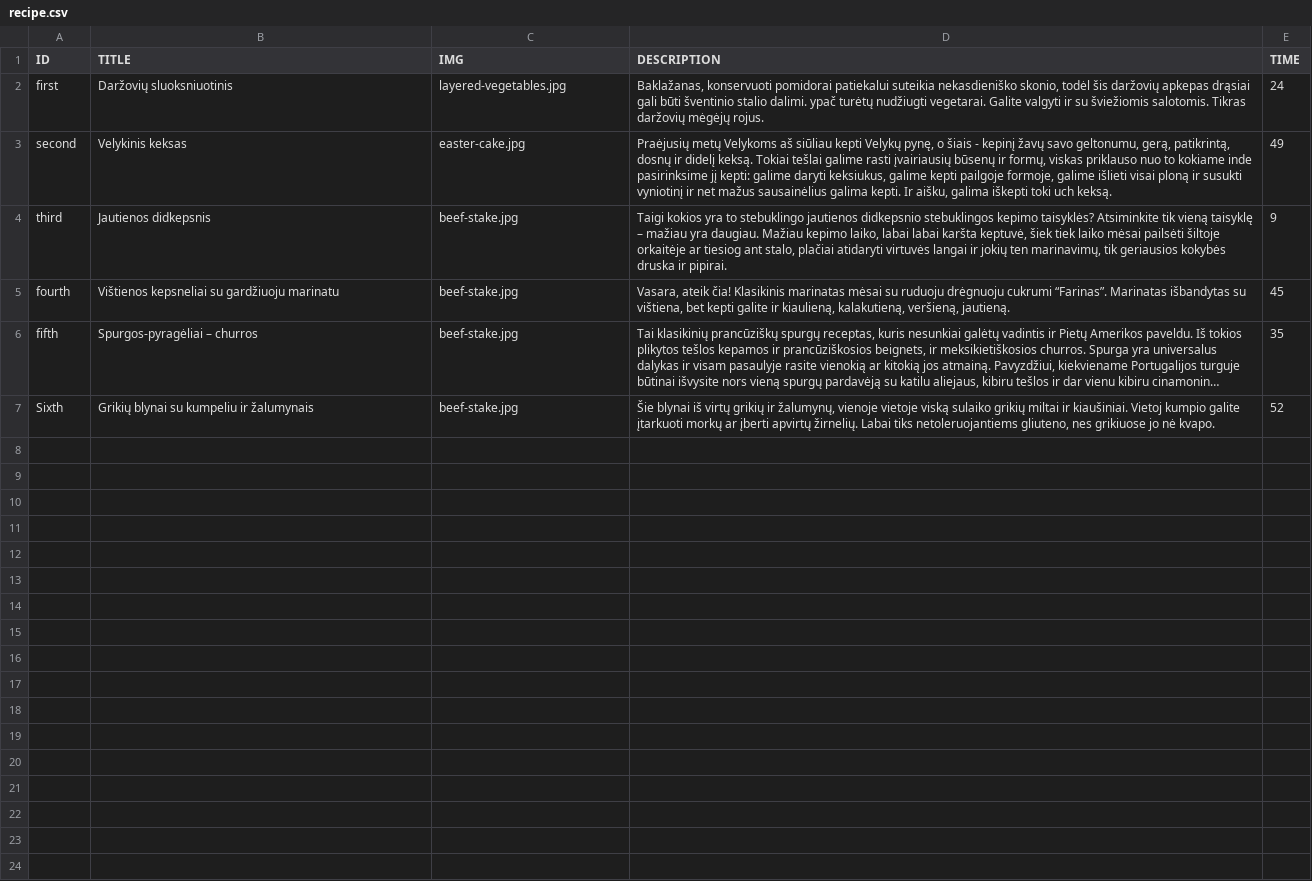
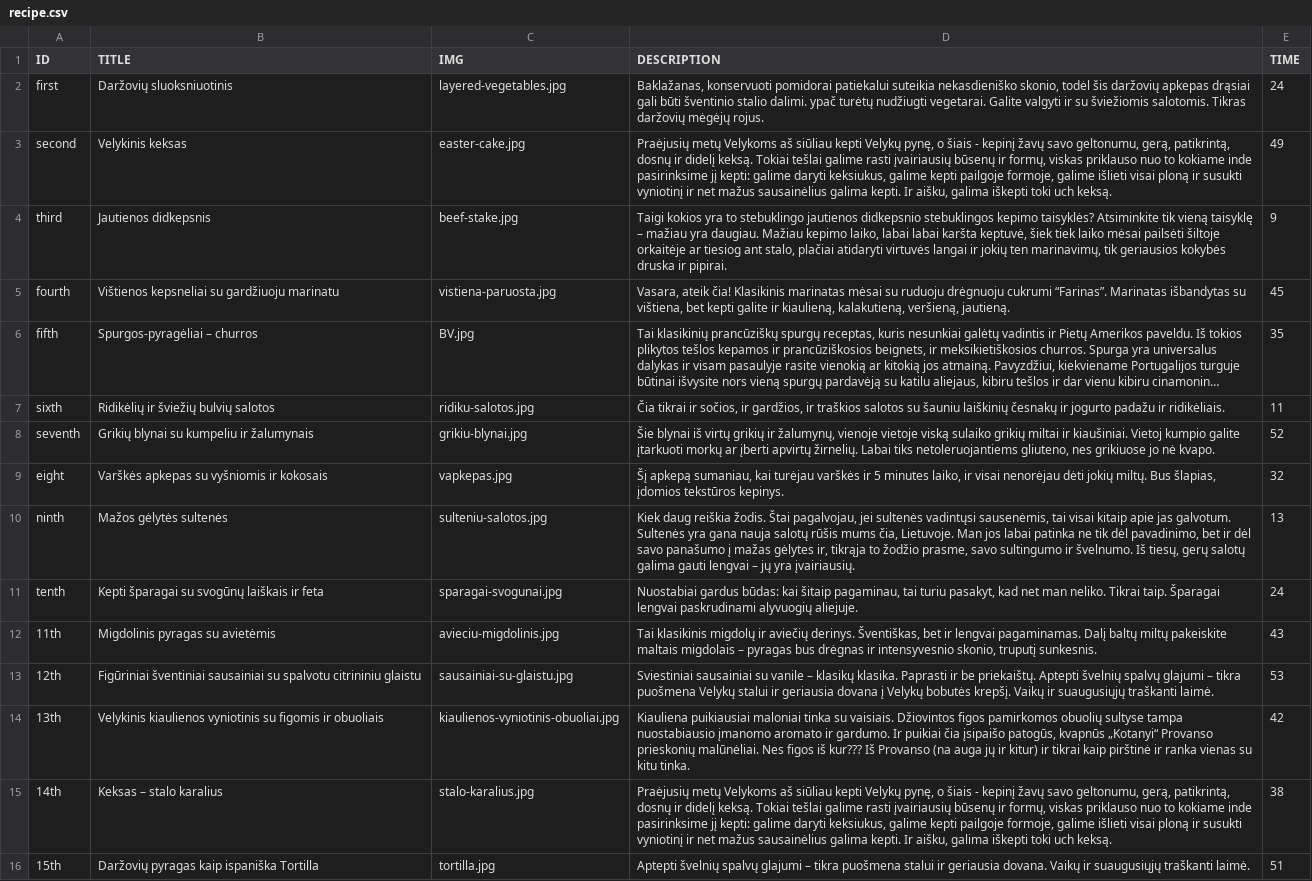
Before and after one commit to nfqakademija/cooktimesaver, a CSV file: src/Cts/RecipesBundle/DataFixtures/ORM/Data/recipe.csv, drawn as a sheet; long unchanged cells end in …; addresses are those after the commit; the diff names each change by its address in the sheet, - before the commit and + after, or states it on an @@ line.

Commit message:
15fixtures added. BUG introduced. Images overflowing on popup info

```diff
--- a/src/Cts/RecipesBundle/DataFixtures/ORM/Data/recipe.csv
+++ b/src/Cts/RecipesBundle/DataFixtures/ORM/Data/recipe.csv
-C5 (IMG): beef-stake.jpg
+C5 (IMG): vistiena-paruosta.jpg
-C6 (IMG): beef-stake.jpg
+C6 (IMG): BV.jpg
+row 7: sixth | Ridikėlių ir šviežių bulvių salotos | ridiku-salotos.jpg | Čia tikrai ir sočios, ir gardžios, ir traškios salotos su šauniu laiškinių česnakų ir jogurto padažu ir ridikėliais. | 11
-A8 (ID): Sixth
+A8 (ID): seventh
-C8 (IMG): beef-stake.jpg
+C8 (IMG): grikiu-blynai.jpg
+row 9: eight | Varškės apkepas su vyšniomis ir kokosais | vapkepas.jpg | Šį apkepą sumaniau, kai turėjau varškės ir 5 minutes laiko, ir visai nenorėjau dėti jokių miltų. Bus šlapias, įdomios tekstūros kepinys. | 32
+row 10: ninth | Mažos gėlytės sultenės | sulteniu-salotos.jpg | Kiek daug reiškia žodis. Štai pagalvojau, jei sultenės vadintųsi sausenėmis, tai visai kitaip apie jas galvotum. Sultenės yra gana nauja salotų rūšis mums čia, Lietuvoje. Man jos labai patinka ne tik dėl pavadinimo, bet ir dėl savo panašumo į mažas gėlytes ir, tikrąja to žodžio prasme, savo sultingumo ir švelnumo. Iš tiesų, gerų salotų galima gauti lengvai – jų yra įvairiausių. | 13
+row 11: tenth | Kepti šparagai su svogūnų laiškais ir feta | sparagai-svogunai.jpg | Nuostabiai gardus būdas: kai šitaip pagaminau, tai turiu pasakyt, kad net man neliko. Tikrai taip. Šparagai lengvai paskrudinami alyvuogių aliejuje. | 24
+row 12: 11th | Migdolinis pyragas su avietėmis | avieciu-migdolinis.jpg | Tai klasikinis migdolų ir aviečių derinys. Šventiškas, bet ir lengvai pagaminamas. Dalį baltų miltų pakeiskite maltais migdolais – pyragas bus drėgnas ir intensyvesnio skonio, truputį sunkesnis. | 43
+row 13: 12th | Figūriniai šventiniai sausainiai su spalvotu citrininiu glaistu | sausainiai-su-glaistu.jpg | Sviestiniai sausainiai su vanile – klasikų klasika. Paprasti ir be priekaištų. Aptepti švelnių spalvų glajumi – tikra puošmena Velykų stalui ir geriausia dovana į Velykų bobutės krepšį. Vaikų ir suaugusiųjų traškanti laimė. | 53
+row 14: 13th | Velykinis kiaulienos vyniotinis su figomis ir obuoliais | kiaulienos-vyniotinis-obuoliai.jpg | Kiauliena puikiausiai maloniai tinka su vaisiais. Džiovintos figos pamirkomos obuolių sultyse tampa nuostabiausio įmanomo aromato ir gardumo. Ir puikiai čia įsipaišo patogūs, kvapnūs „Kotanyi“ Provanso prieskonių malūnėliai. Nes figos iš kur??? Iš Provanso (na auga jų ir kitur) ir tikrai kaip pirštinė ir ranka vienas su kitu tinka. | 42
+row 15: 14th | Keksas – stalo karalius | stalo-karalius.jpg | Praėjusių metų Velykoms aš siūliau kepti Velykų pynę, o šiais - kepinį žavų savo geltonumu, gerą, patikrintą, dosnų ir didelį keksą. Tokiai tešlai galime rasti įvairiausių būsenų ir formų, viskas priklauso nuo to kokiame inde pasirinksime jį kepti: galime daryti keksiukus, galime kepti pailgoje formoje, galime išlieti visai ploną ir susukti vyniotinį ir net mažus sausainėlius galima kepti. Ir aišku, galima iškepti toki uch keksą. | 38
+row 16: 15th | Daržovių pyragas kaip ispaniška Tortilla | tortilla.jpg | Aptepti švelnių spalvų glajumi – tikra puošmena stalui ir geriausia dovana. Vaikų ir suaugusiųjų traškanti laimė. | 51
```
Also changed, not shown: src/Cts/RecipesBundle/DataFixtures/ORM/Data/ingredient.csv, src/Cts/RecipesBundle/DataFixtures/ORM/Data/recipe_ingredients.csv, 12 other files.
